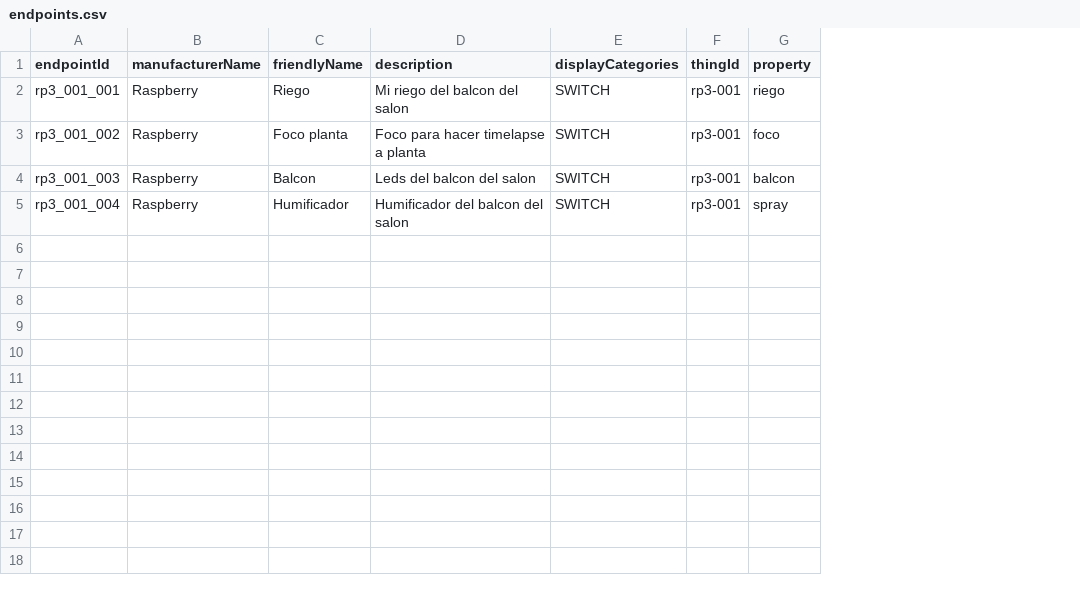
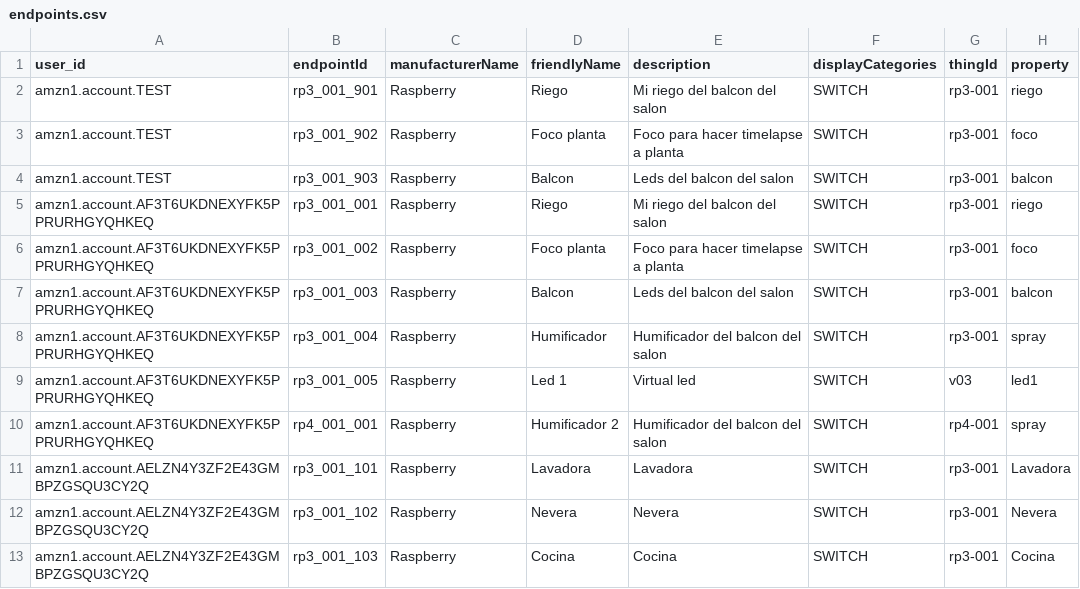
Before and after one commit to JoseIbanez/rp-iot, a CSV file: l01-alexa-myHome20/lambda/endpoints.csv, drawn as a sheet; addresses are those after the commit; the diff names each change by its address in the sheet, - before the commit and + after, or states it on an @@ line.

Commit message:
thing confirmation when updated

```diff
--- a/l01-alexa-myHome20/lambda/endpoints.csv
+++ b/l01-alexa-myHome20/lambda/endpoints.csv
+column A (user_id), rows 5-8: all amzn1.account.AF3T6UKDNEXYFK5PPRURHGYQHKEQ
+row 2: amzn1.account.TEST | rp3_001_901 | Raspberry | Riego | Mi riego del balcon del salon | SWITCH | rp3-001 | riego
+row 3: amzn1.account.TEST | rp3_001_902 | Raspberry | Foco planta | Foco para hacer timelapse a planta | SWITCH | rp3-001 | foco
+row 4: amzn1.account.TEST | rp3_001_903 | Raspberry | Balcon | Leds del balcon del salon | SWITCH | rp3-001 | balcon
+row 9: amzn1.account.AF3T6UKDNEXYFK5PPRURHGYQHKEQ | rp3_001_005 | Raspberry | Led 1 | Virtual led | SWITCH | v03 | led1
+row 10: amzn1.account.AF3T6UKDNEXYFK5PPRURHGYQHKEQ | rp4_001_001 | Raspberry | Humificador 2 | Humificador del balcon del salon | SWITCH | rp4-001 | spray
+row 11: amzn1.account.AELZN4Y3ZF2E43GMBPZGSQU3CY2Q | rp3_001_101 | Raspberry | Lavadora | Lavadora | SWITCH | rp3-001 | Lavadora
+row 12: amzn1.account.AELZN4Y3ZF2E43GMBPZGSQU3CY2Q | rp3_001_102 | Raspberry | Nevera | Nevera | SWITCH | rp3-001 | Nevera
+row 13: amzn1.account.AELZN4Y3ZF2E43GMBPZGSQU3CY2Q | rp3_001_103 | Raspberry | Cocina | Cocina | SWITCH | rp3-001 | Cocina
```
Also changed, not shown: 9 other files.
